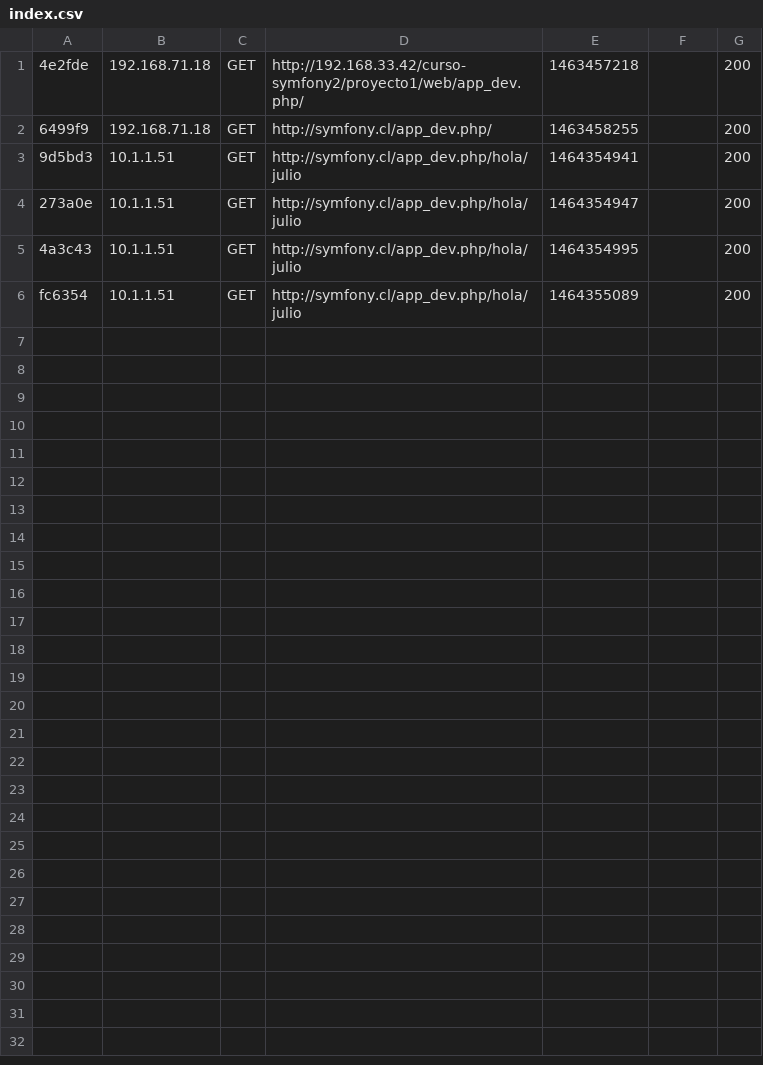
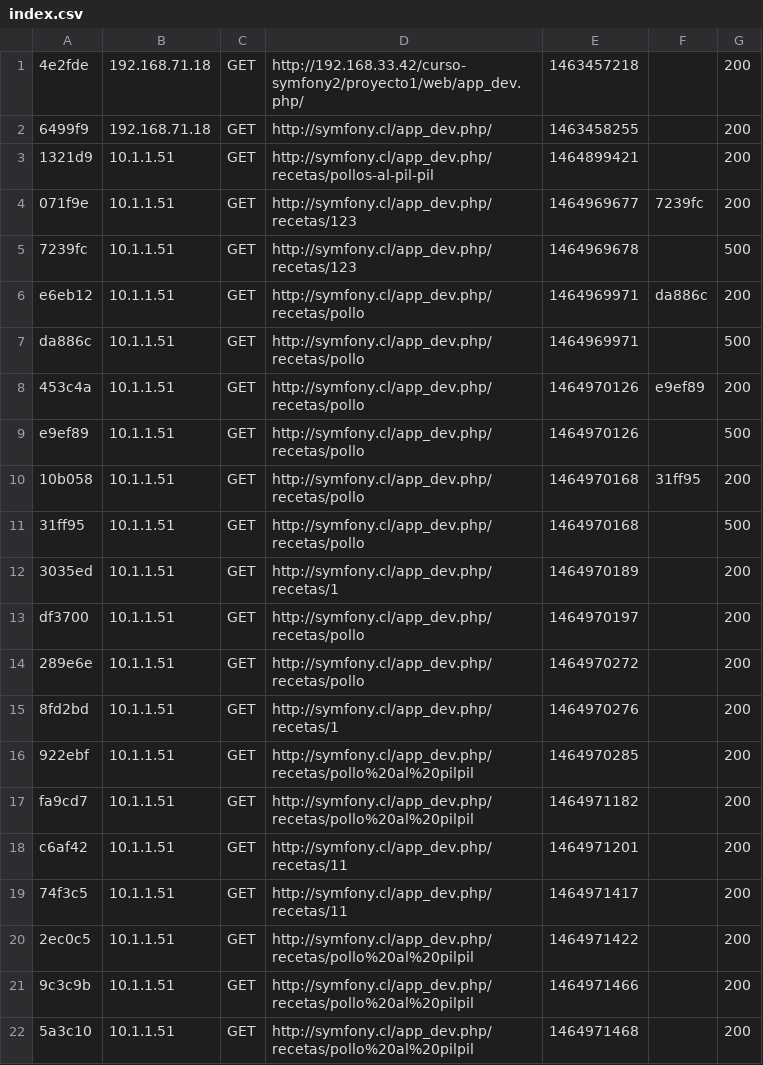
Before and after one commit to guajardojulio/repositorio, a CSV file: var/cache/dev/profiler/index.csv, drawn as a sheet; only a part is shown; the diff covers the shown part only.

```diff
--- a/var/cache/dev/profiler/index.csv
+++ b/var/cache/dev/profiler/index.csv
@@ -2,5 +2,21 @@
 6499f9,192.168.71.18,GET,http://symfony.cl/app_dev.php/,1463458255,,200
-9d5bd3,10.1.1.51,GET,http://symfony.cl/app_dev.php/hola/julio,1464354941,,200
-273a0e,10.1.1.51,GET,http://symfony.cl/app_dev.php/hola/julio,1464354947,,200
-4a3c43,10.1.1.51,GET,http://symfony.cl/app_dev.php/hola/julio,1464354995,,200
-fc6354,10.1.1.51,GET,http://symfony.cl/app_dev.php/hola/julio,1464355089,,200
+1321d9,10.1.1.51,GET,http://symfony.cl/app_dev.php/recetas/pollos-al-pil-pil,1464899421,,200
+071f9e,10.1.1.51,GET,http://symfony.cl/app_dev.php/recetas/123,1464969677,7239fc,200
+7239fc,10.1.1.51,GET,http://symfony.cl/app_dev.php/recetas/123,1464969678,,500
+e6eb12,10.1.1.51,GET,http://symfony.cl/app_dev.php/recetas/pollo,1464969971,da886c,200
+da886c,10.1.1.51,GET,http://symfony.cl/app_dev.php/recetas/pollo,1464969971,,500
+453c4a,10.1.1.51,GET,http://symfony.cl/app_dev.php/recetas/pollo,1464970126,e9ef89,200
+e9ef89,10.1.1.51,GET,http://symfony.cl/app_dev.php/recetas/pollo,1464970126,,500
+10b058,10.1.1.51,GET,http://symfony.cl/app_dev.php/recetas/pollo,1464970168,31ff95,200
+31ff95,10.1.1.51,GET,http://symfony.cl/app_dev.php/recetas/pollo,1464970168,,500
+3035ed,10.1.1.51,GET,http://symfony.cl/app_dev.php/recetas/1,1464970189,,200
+df3700,10.1.1.51,GET,http://symfony.cl/app_dev.php/recetas/pollo,1464970197,,200
+289e6e,10.1.1.51,GET,http://symfony.cl/app_dev.php/recetas/pollo,1464970272,,200
+8fd2bd,10.1.1.51,GET,http://symfony.cl/app_dev.php/recetas/1,1464970276,,200
+922ebf,10.1.1.51,GET,http://symfony.cl/app_dev.php/recetas/pollo%20al%20pilpil,1464970285,,200
+fa9cd7,10.1.1.51,GET,http://symfony.cl/app_dev.php/recetas/pollo%20al%20pilpil,1464971182,,200
+c6af42,10.1.1.51,GET,http://symfony.cl/app_dev.php/recetas/11,1464971201,,200
+74f3c5,10.1.1.51,GET,http://symfony.cl/app_dev.php/recetas/11,1464971417,,200
+2ec0c5,10.1.1.51,GET,http://symfony.cl/app_dev.php/recetas/pollo%20al%20pilpil,1464971422,,200
+9c3c9b,10.1.1.51,GET,http://symfony.cl/app_dev.php/recetas/pollo%20al%20pilpil,1464971466,,200
+5a3c10,10.1.1.51,GET,http://symfony.cl/app_dev.php/recetas/pollo%20al%20pilpil,1464971468,,200
```
Also changed, not shown: 13 added rows elsewhere in this file, 41 other files.
